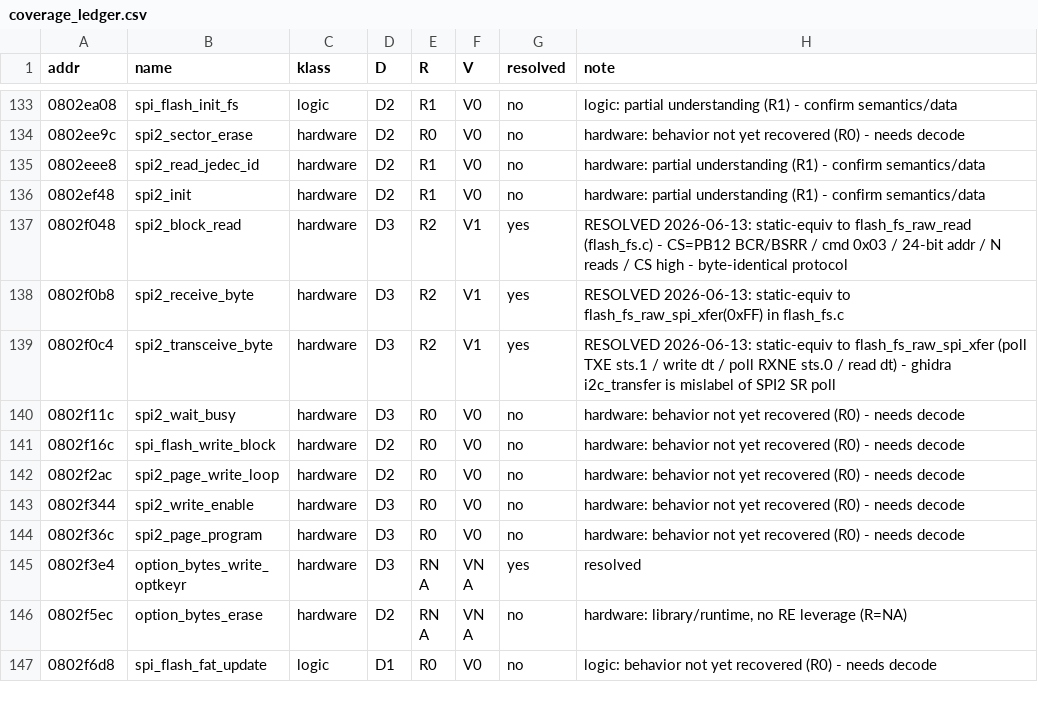
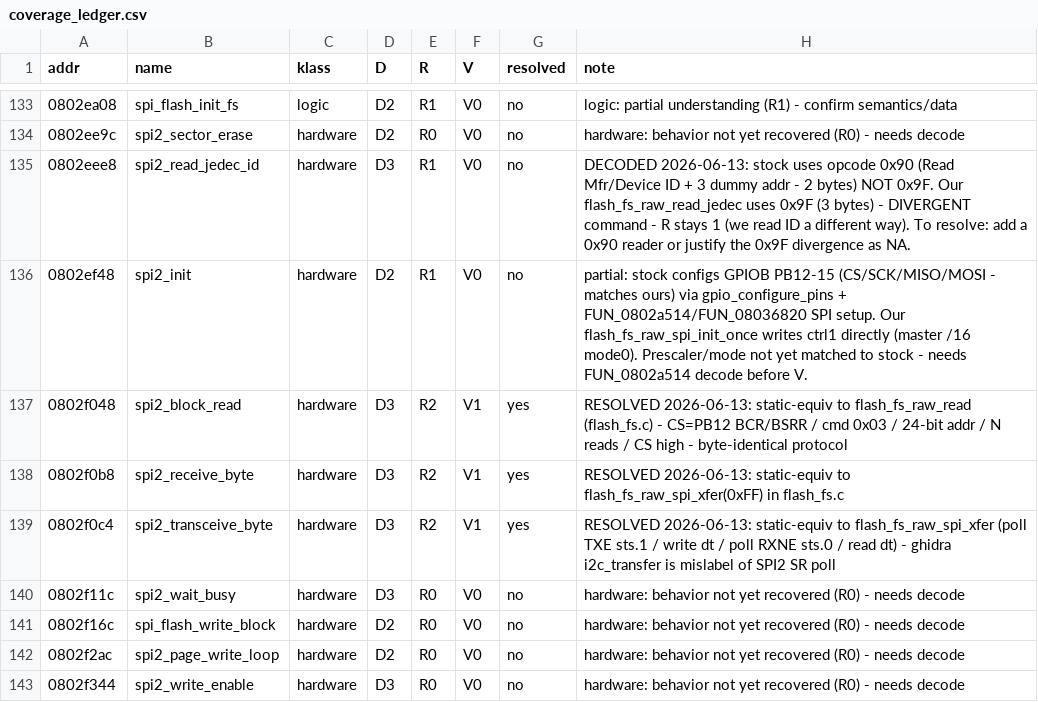
Before and after one commit to maksidze/DOOM-2C53T, a CSV file: reverse_engineering/coverage_ledger.csv, drawn as a sheet; only a part is shown, gaps mark what is left out; the shorter side is filled out with more unchanged rows.

```diff
--- a/reverse_engineering/coverage_ledger.csv
+++ b/reverse_engineering/coverage_ledger.csv
@@ -134,4 +134,4 @@ addr,name,klass,D,R,V,resolved,note
 0802ee9c,spi2_sector_erase,hardware,D2,R0,V0,no,hardware: behavior not yet recovered (R0) - needs decode
-0802eee8,spi2_read_jedec_id,hardware,D2,R1,V0,no,hardware: partial understanding (R1) - confirm semantics/data
-0802ef48,spi2_init,hardware,D2,R1,V0,no,hardware: partial understanding (R1) - confirm semantics/data
+0802eee8,spi2_read_jedec_id,hardware,D3,R1,V0,no,DECODED 2026-06-13: stock uses opcode 0x90 (Read Mfr/Device ID + 3 dummy addr - 2 bytes) NOT 0x9F. Our flash_fs_raw_read_jedec uses 0x9F (3 bytes) - DIVERGENT command - R stays 1 (we read ID a different way). To resolve: add a 0x90 reader or justify the 0x9F divergence as NA.
+0802ef48,spi2_init,hardware,D2,R1,V0,no,partial: stock configs GPIOB PB12-15 (CS/SCK/MISO/MOSI - matches ours) via gpio_configure_pins + FUN_0802a514/FUN_08036820 SPI setup. Our flash_fs_raw_spi_init_once writes ctrl1 directly (master /16 mode0). Prescaler/mode not yet matched to stock - needs FUN_0802a514 decode before V.
 0802f048,spi2_block_read,hardware,D3,R2,V1,yes,RESOLVED 2026-06-13: static-equiv to flash_fs_raw_read (flash_fs.c) - CS=PB12 BCR/BSRR / cmd 0x03 / 24-bit addr / N reads / CS high - byte-identical protocol
```
